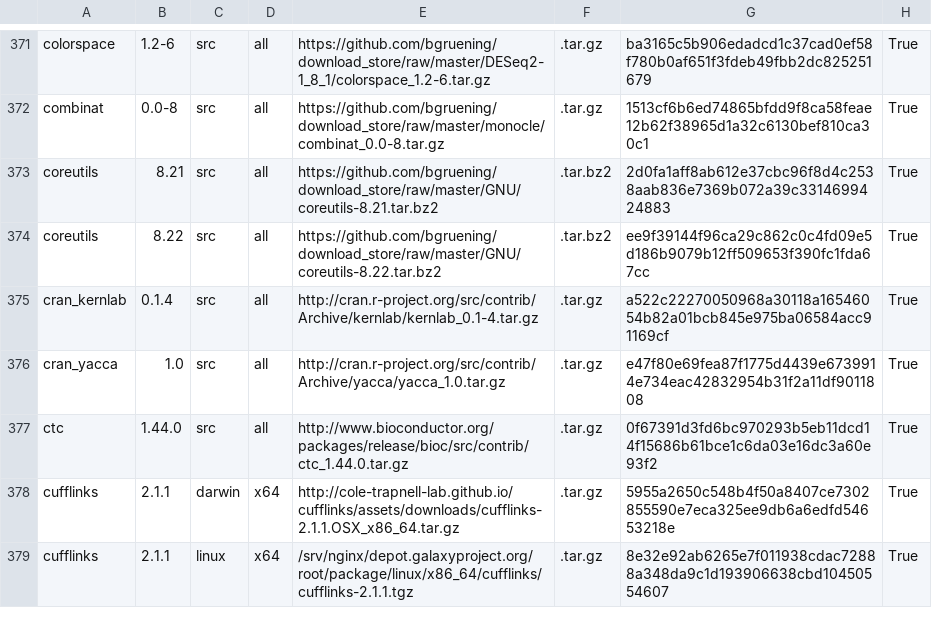
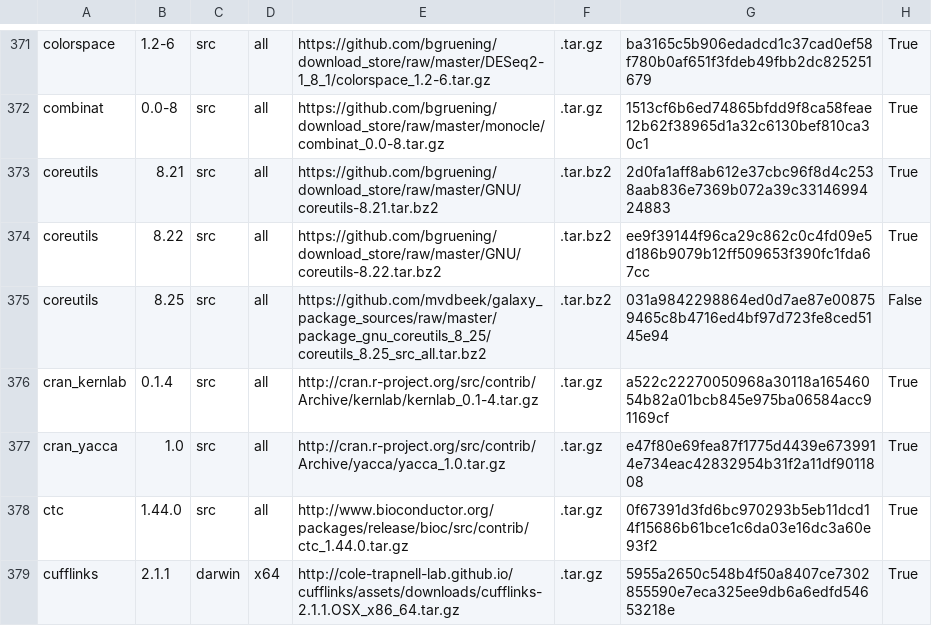
Before and after one commit to galaxyproject/cargo-port, a TSV file: urls.tsv, drawn as a sheet; only a part is shown, gaps mark what is left out; the shorter side is filled out with more unchanged rows; the diff names each change by its address in the sheet, - before the commit and + after, or states it on an @@ line.

Commit message:
Add coreutils 8.25

```diff
--- a/urls.tsv
+++ b/urls.tsv
+row 375: coreutils | 8.25 | src | all | https://github.com/mvdbeek/galaxy_package_sources/raw/master/package_gnu_coreutils_8_25/coreutils_8.25_src_all.tar.bz2 | .tar.bz2 | 031a9842298864ed0d7ae87e008759465c8b4716ed4bf97d723fe8ced5145e94 | False
```
